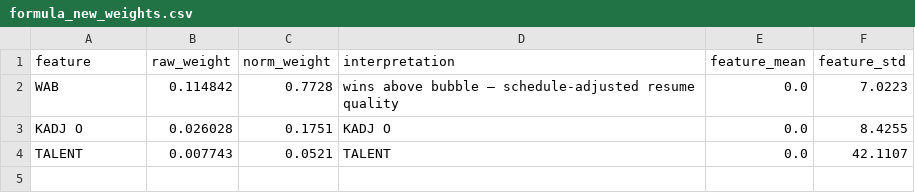
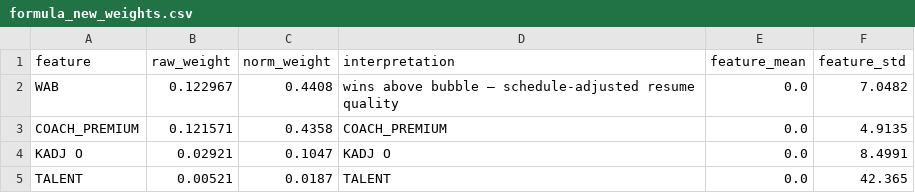
Before and after one commit to Varkot-dev/MarchMadness2026, a CSV file: data/processed/formula_new_weights.csv, drawn as a sheet.

```diff
--- a/data/processed/formula_new_weights.csv
+++ b/data/processed/formula_new_weights.csv
@@ -1,4 +1,5 @@
 feature,raw_weight,norm_weight,interpretation,feature_mean,feature_std
-WAB,0.114842,0.7728,wins above bubble — schedule-adjusted resume quality,0.0,7.0223
-KADJ O,0.026028,0.1751,KADJ O,0.0,8.4255
-TALENT,0.007743,0.0521,TALENT,0.0,42.1107
+WAB,0.122967,0.4408,wins above bubble — schedule-adjusted resume quality,0.0,7.0482
+COACH_PREMIUM,0.121571,0.4358,COACH_PREMIUM,0.0,4.9135
+KADJ O,0.02921,0.1047,KADJ O,0.0,8.4991
+TALENT,0.00521,0.0187,TALENT,0.0,42.365
```
Also changed, not shown: data/processed/formula_new_cv_results.csv, data/processed/predicted_bracket_2026_new.csv, 4 other files.
